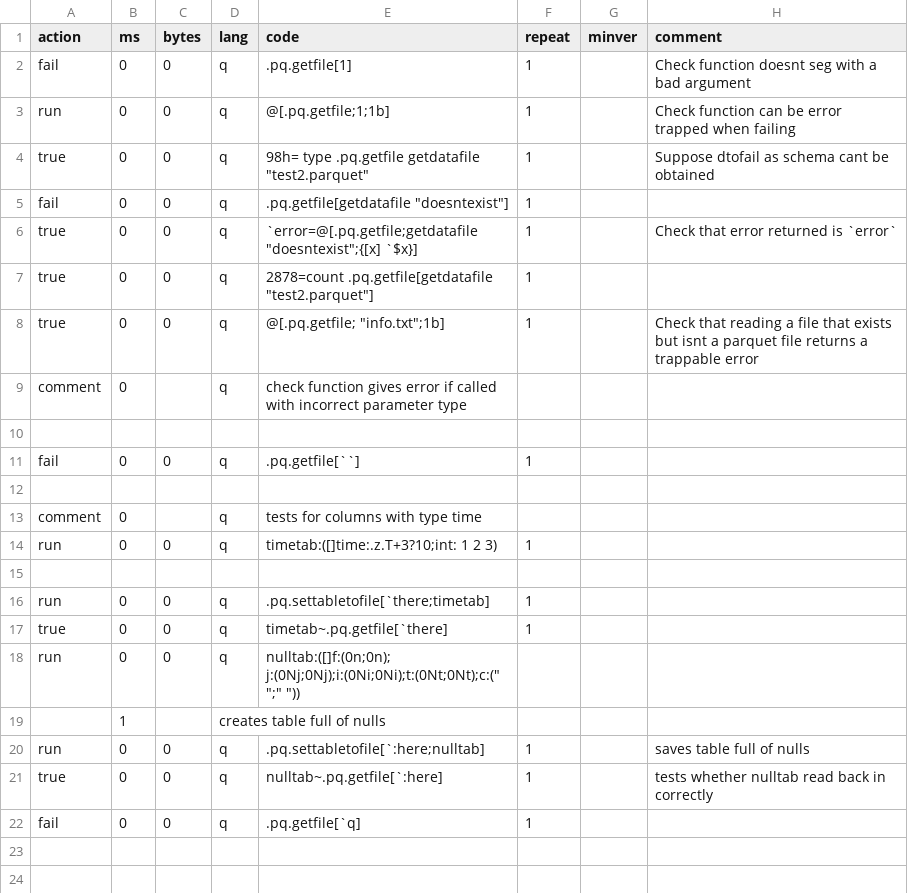
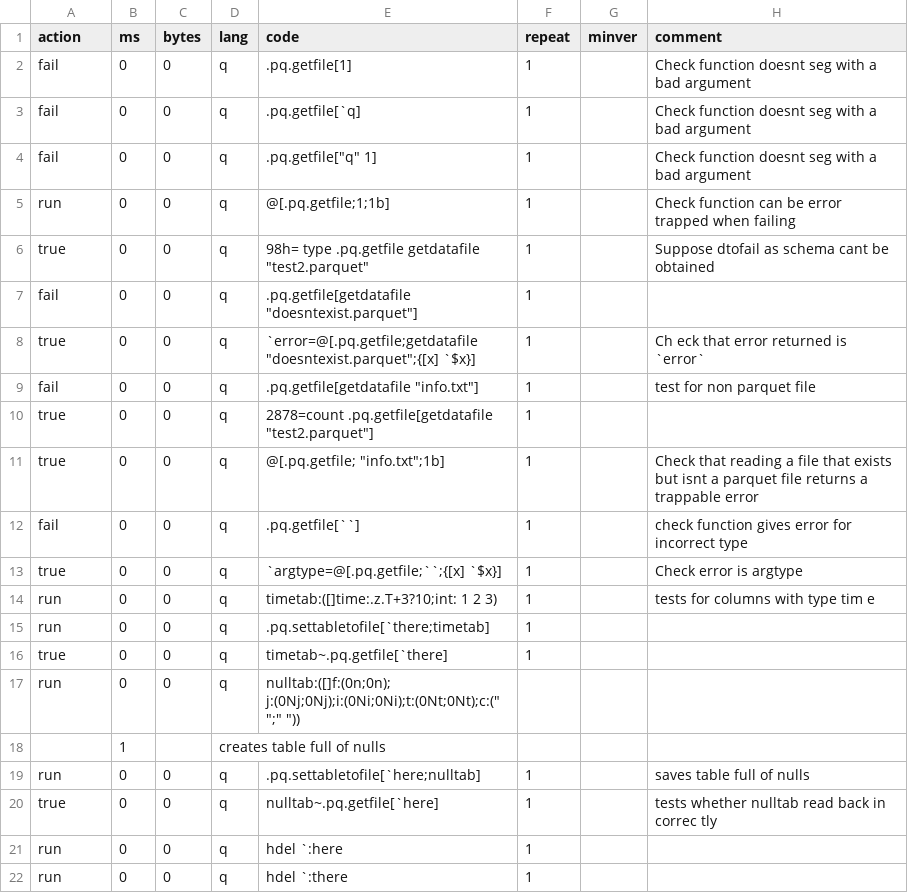
Before and after one commit to DataIntellectTech/kdb-parquet, a CSV file: k4unit/unit/getfile.csv, drawn as a sheet; removed rows and columns are numbered as before the commit, all else as after; the diff names each change by its address in the sheet, - before the commit and + after, or states it on an @@ line.

```diff
--- a/k4unit/unit/getfile.csv
+++ b/k4unit/unit/getfile.csv
+row 3: fail | 0 | 0 | q | .pq.getfile[`q] | 1 |  | Check function doesnt seg with a bad argument
+row 4: fail | 0 | 0 | q | .pq.getfile["q" 1] | 1 |  | Check function doesnt seg with a bad argument
-E7 (code): .pq.getfile[getdatafile "doesntexist"]
+E7 (code): .pq.getfile[getdatafile "doesntexist.parquet"]
-E8 (code): `error=@[.pq.getfile;getdatafile "doesntexist";{[x] `$x}]
+E8 (code): `error=@[.pq.getfile;getdatafile "doesntexist.parquet";{[x] `$x}]
-H8 (comment): Check that error returned is `error`
+H8 (comment): Ch eck that error returned is `error`
+row 9: fail | 0 | 0 | q | .pq.getfile[getdatafile "info.txt"] | 1 |  | test for non parquet file
-row 9: comment | 0 |  | q | check function gives error if called with incorrect parameter type
-row 10: (empty)
-H12 (comment): (empty)
+H12 (comment): check function gives error for incorrect type
-row 13: (empty)
+row 13: true | 0 | 0 | q | `argtype=@[.pq.getfile;``;{[x] `$x}] | 1 |  | Check error is argtype
-row 13: comment | 0 |  | q | tests for columns with type time
-H14 (comment): (empty)
+H14 (comment): tests for columns with type tim e
-row 15: (empty)
-E19 (code): .pq.settabletofile[`:here;nulltab]
+E19 (code): .pq.settabletofile[`here;nulltab]
-E20 (code): nulltab~.pq.getfile[`:here]
+E20 (code): nulltab~.pq.getfile[`here]
-H20 (comment): tests whether nulltab read back in correctly
+H20 (comment): tests whether nulltab read back in correc tly
+row 21: run | 0 | 0 | q | hdel `:here | 1
-A22 (action): fail
+A22 (action): run
-E22 (code): .pq.getfile[`q]
+E22 (code): hdel `:there
```
Also changed, not shown: k4unit/unit/getfilebycols.csv, k4unit/unit/getschema.csv, 10 other files.
